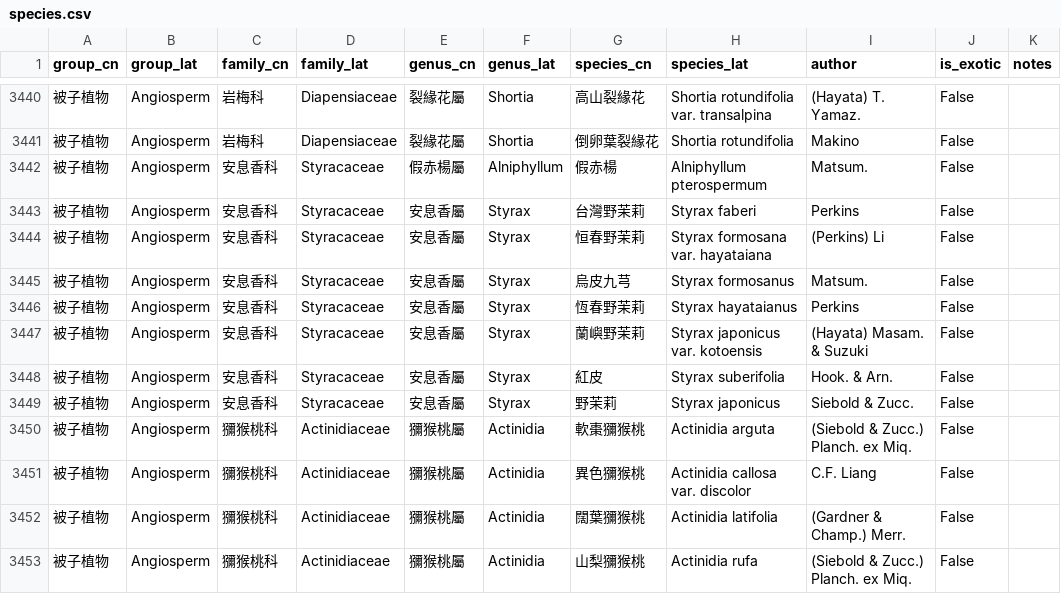
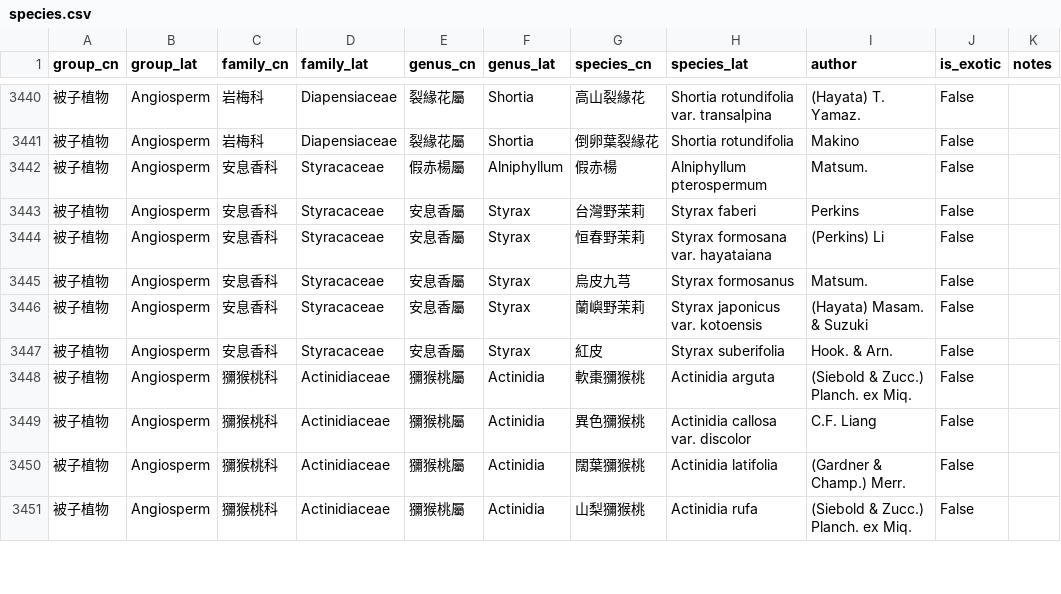
Before and after one commit to Bahamutzerox/taiwan-seed-plants, a CSV file: data/species.csv, drawn as a sheet; only a part is shown, gaps mark what is left out; the diff names each change by its address in the sheet, - before the commit and + after, or states it on an @@ line.

Commit message:
Styrax: remove S. hayataianus and S. japonicus

```diff
--- a/data/species.csv
+++ b/data/species.csv
-row 3446: 被子植物 | Angiosperm | 安息香科 | Styracaceae | 安息香屬 | Styrax | 恆春野茉莉 | Styrax hayataianus | Perkins | False
-row 3449: 被子植物 | Angiosperm | 安息香科 | Styracaceae | 安息香屬 | Styrax | 野茉莉 | Styrax japonicus | Siebold & Zucc. | False
```
